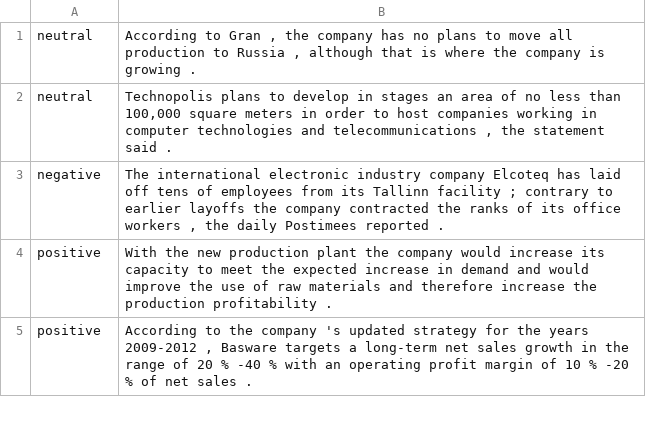
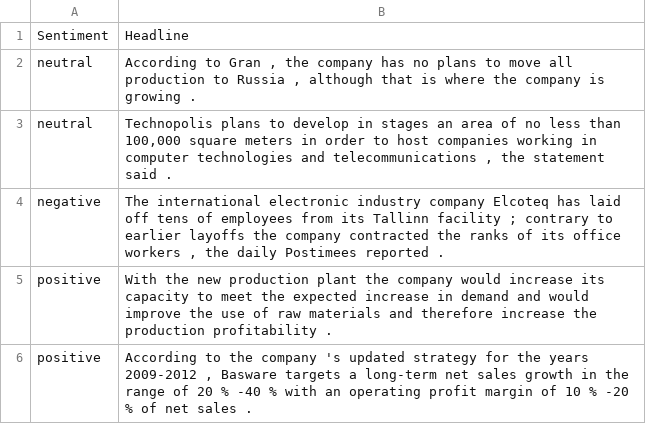
Before and after one commit to ShahidBeldar/EWS, a CSV file: news.csv, drawn as a sheet; only a part is shown.

Commit message:
Update news.csv

```diff
--- a/news.csv
+++ b/news.csv
@@ -1 +1,2 @@
+Sentiment,Headline
 neutral,"According to Gran , the company has no plans to move all production to Russia , although that is where the company is growing ."
```
